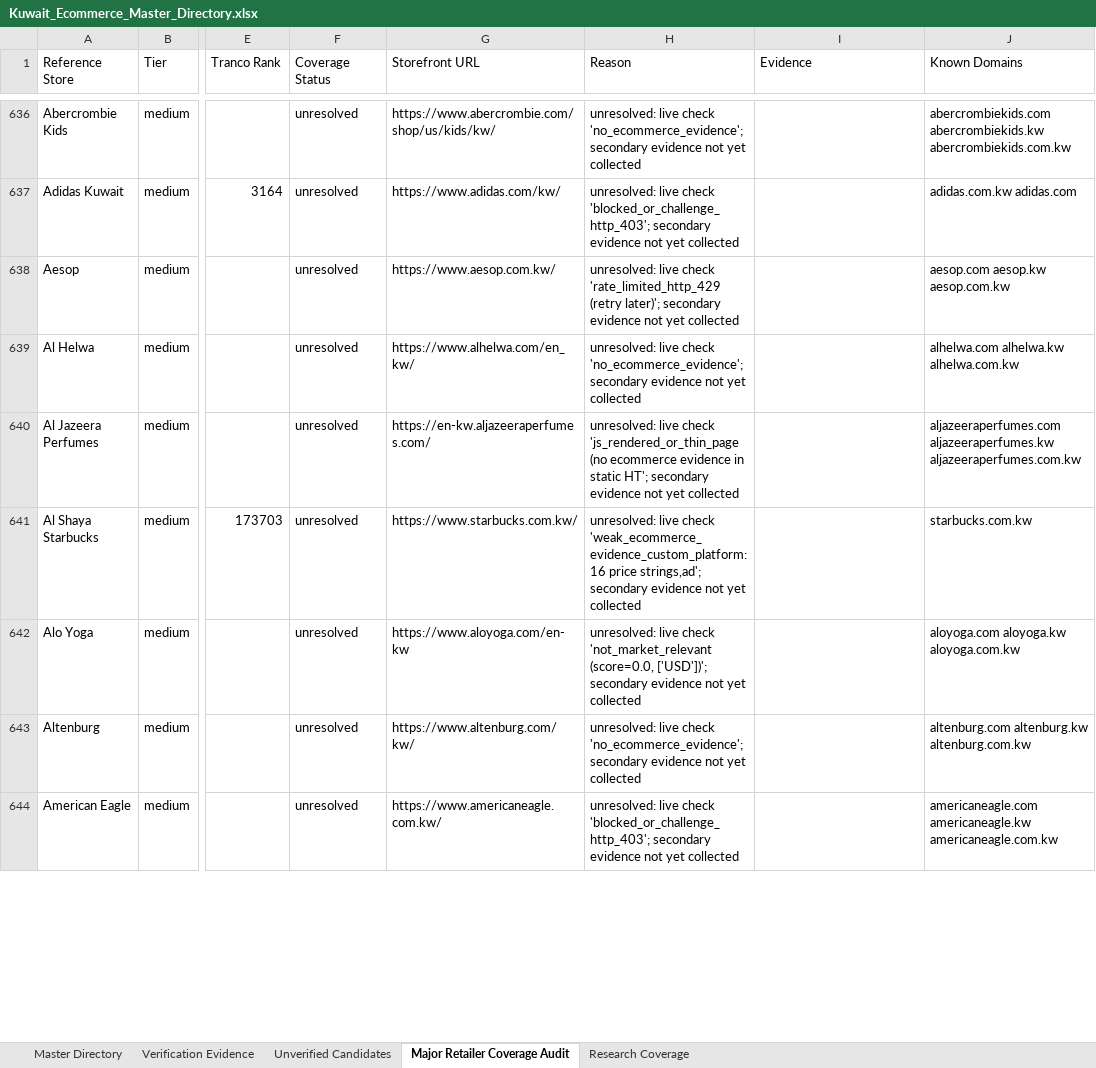
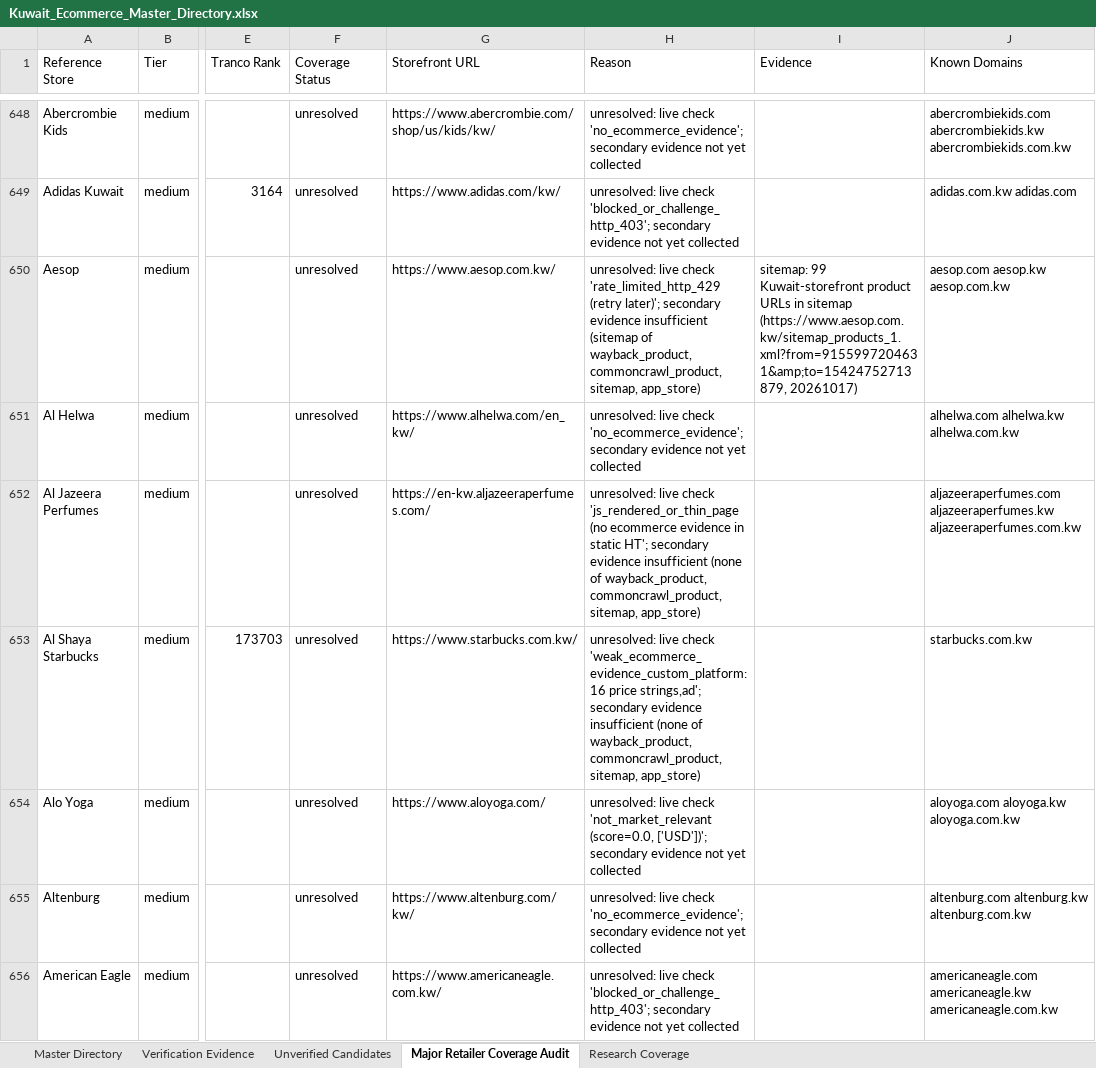
Before and after one commit to abaszeinn-beep/research, an Excel workbook: markets/kuwait/Kuwait_Ecommerce_Master_Directory.xlsx, sheet Major Retailer Coverage Audit, drawn as a sheet; only a part is shown, gaps mark what is left out; values as stored, in another font and other column widths than the file's, no borders; addresses are those after the commit; the diff covers the shown part only; the diff names each change by its address in the sheet, - before the commit and + after, or states it on an @@ line.

```diff
--- a/markets/kuwait/Kuwait_Ecommerce_Master_Directory.xlsx (sheet Major Retailer Coverage Audit)
+++ b/markets/kuwait/Kuwait_Ecommerce_Master_Directory.xlsx (sheet Major Retailer Coverage Audit)
-H650 (Reason): …secondary evidence not yet collected
+H650 (Reason): …secondary evidence insufficient (sitemap of wayback_product, commoncrawl_product, sitemap, app_store)
-I650 (Evidence): (empty)
+I650 (Evidence): sitemap: 99 Kuwait-storefront product URLs in sitemap (https://www.aesop.com.kw/sitemap_products_1.xml?from=9155997204631&amp;to=15424752713879, 20261017)
-H652 (Reason): …secondary evidence not yet collected
+H652 (Reason): …secondary evidence insufficient (none of wayback_product, commoncrawl_product, sitemap, app_store)
-H653 (Reason): …secondary evidence not yet collected
+H653 (Reason): …secondary evidence insufficient (none of wayback_product, commoncrawl_product, sitemap, app_store)
-G654 (Storefront URL): https://www.aloyoga.com/en-kw
+G654 (Storefront URL): https://www.aloyoga.com/
```
Also changed, not shown: 30 added rows, 27 removed rows and 197 edited cells elsewhere in this sheet, sheet Verification Evidence, sheet Unverified Candidates, sheet Research Coverage, sheet Master Directory, 3 other files.
